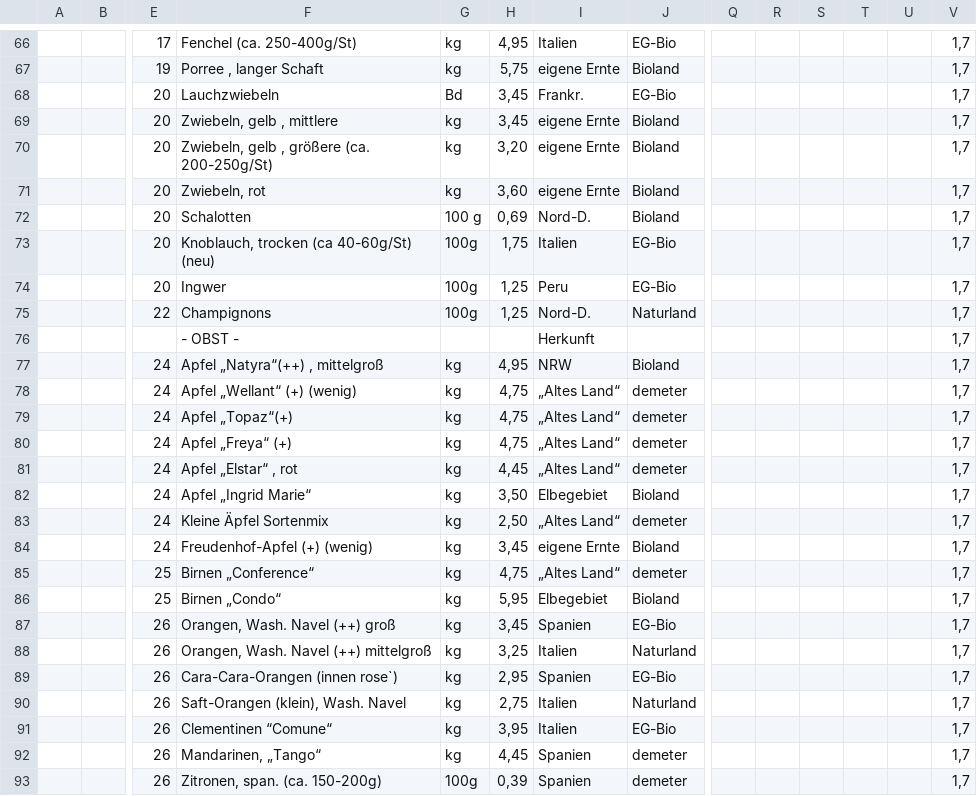
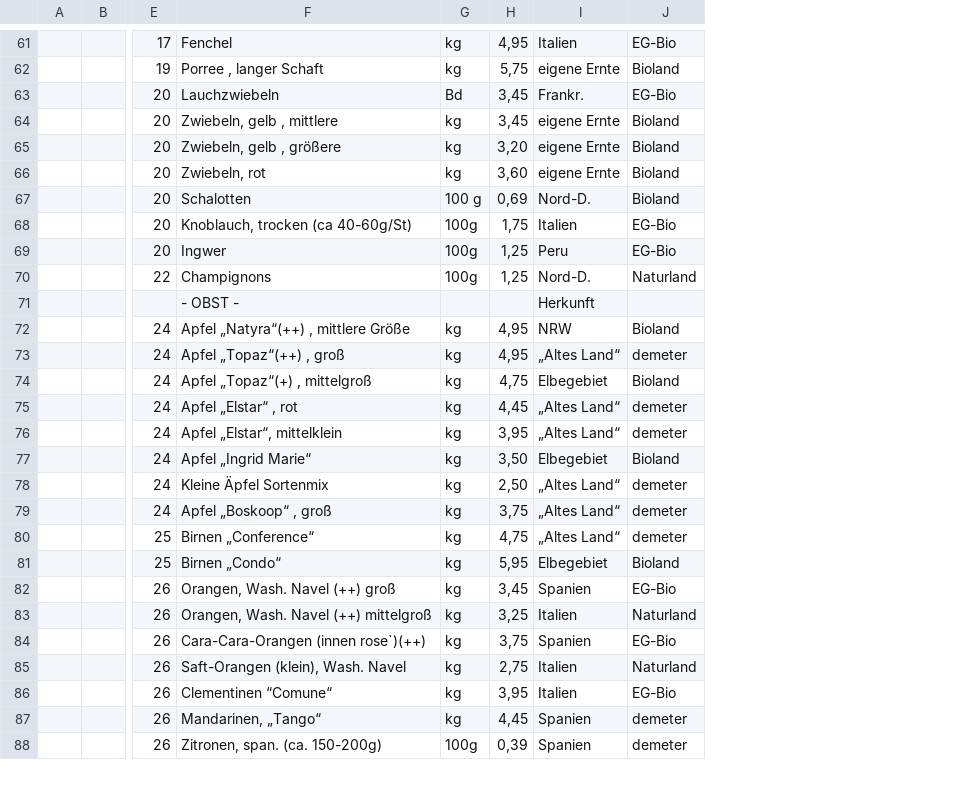
Before and after one commit to Freudenhof/Bestellformular, a CSV file: preisliste.csv, drawn as a sheet; only a part is shown, gaps mark what is left out; removed rows and columns are numbered as before the commit, all else as after; rows hold the shown columns only; the diff covers the shown part only; the diff names each change by its address in the sheet, - before the commit and + after, or states it on an @@ line.

```diff
--- a/preisliste.csv
+++ b/preisliste.csv
-column Q, empty
-column R, empty
-column S, empty
-column T, empty
-column U, empty
-column V, rows 66-77: all 1,7; rows 79-93: all 1,7
-F61: Fenchel (ca. 250-400g/St)
+F61: Fenchel
-F65: Zwiebeln, gelb , größere (ca. 200-250g/St)
+F65: Zwiebeln, gelb , größere
-F68: Knoblauch, trocken (ca 40-60g/St) (neu)
+F68: Knoblauch, trocken (ca 40-60g/St)
-F72: Apfel „Natyra“(++) , mittelgroß
+F72: Apfel „Natyra“(++) , mittlere Größe
-row 78:  |  | 24 | Apfel „Wellant“ (+) (wenig) | kg | 4,75 | „Altes Land“ | demeter |  |  |  |  |  | 1,7
-F73: Apfel „Topaz“(+)
+F73: Apfel „Topaz“(++) , groß
-H73: 4,75
+H73: 4,95
-F74: Apfel „Freya“ (+)
+F74: Apfel „Topaz“(+) , mittelgroß
-I74: „Altes Land“
+I74: Elbegebiet
-J74: demeter
+J74: Bioland
+row 76:  |  | 24 | Apfel „Elstar“, mittelklein | kg | 3,95 | „Altes Land“ | demeter
-F79: Freudenhof-Apfel (+) (wenig)
+F79: Apfel „Boskoop“ , groß
-H79: 3,45
+H79: 3,75
-I79: eigene Ernte
+I79: „Altes Land“
-J79: Bioland
+J79: demeter
-F84: Cara-Cara-Orangen (innen rose`)
+F84: Cara-Cara-Orangen (innen rose`)(++)
-H84: 2,95
+H84: 3,75
```
Also changed, not shown: 3 added rows, 6 removed rows and 15 edited cells elsewhere in this file.
